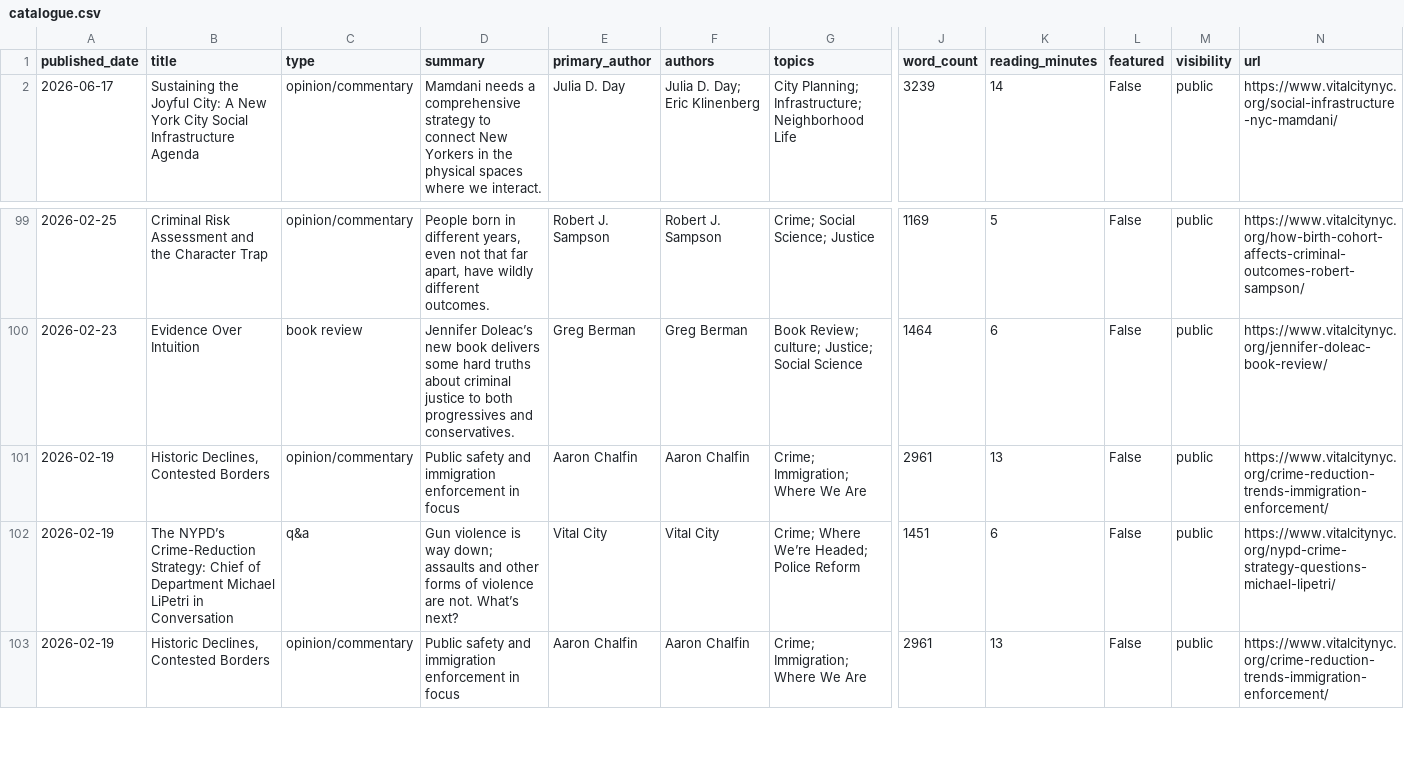
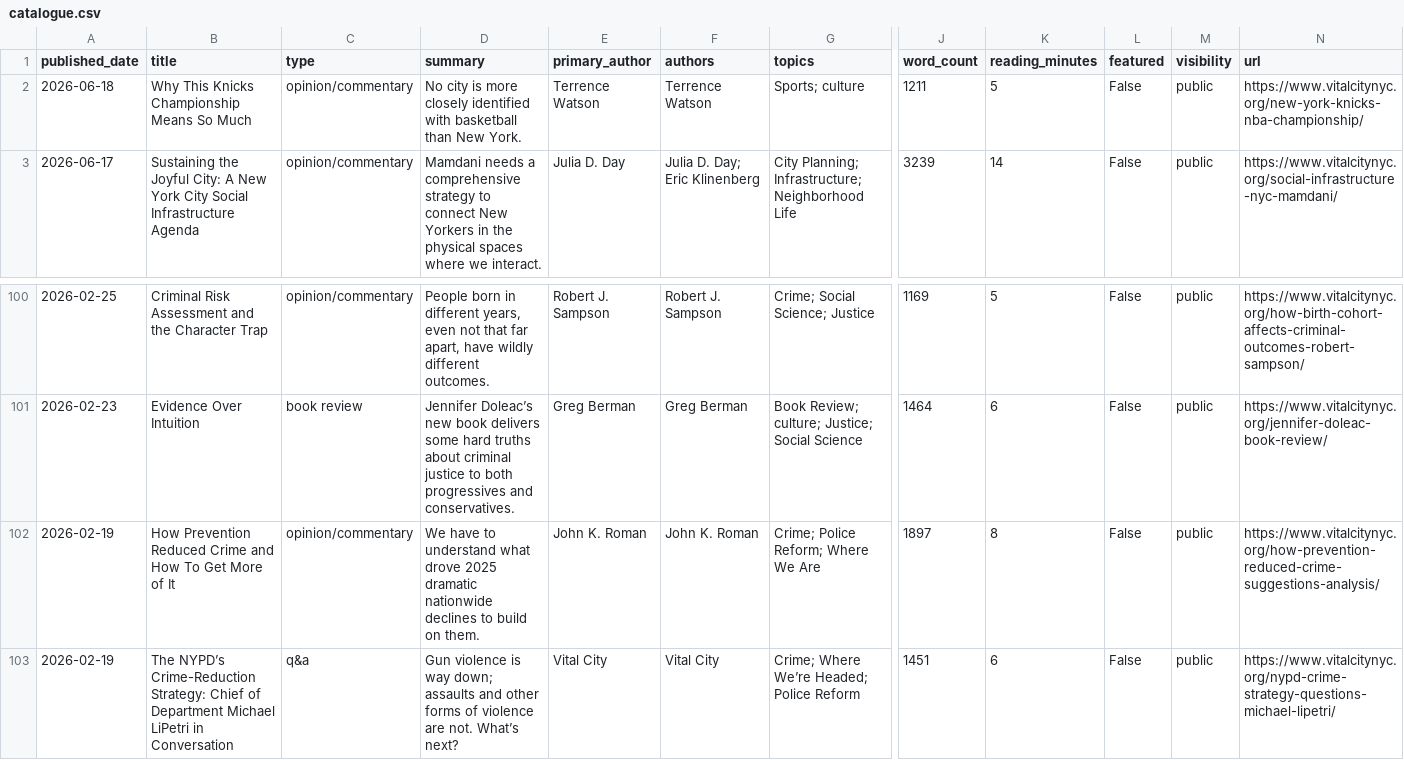
Before and after one commit to Vital-City-NYC/vital-city-catalogue, a CSV file: data/catalogue.csv, drawn as a sheet; only a part is shown, gaps mark what is left out; the shorter side is filled out with more unchanged rows; addresses are those after the commit; rows hold the shown columns only; the diff names each change by its address in the sheet, - before the commit and + after, or states it on an @@ line.

```diff
--- a/data/catalogue.csv
+++ b/data/catalogue.csv
+row 2: 2026-06-18 | Why This Knicks Championship Means So Much | opinion/commentary | No city is more closely identified with basketball than New York. | Terrence Watson | Terrence Watson | Sports; culture | 1211 | 5 | False | public | https://www.vitalcitynyc.org/new-york-knicks-nba-championship/
-B102 (title): Historic Declines, Contested Borders
+B102 (title): How Prevention Reduced Crime and How To Get More of It
-D102 (summary): Public safety and immigration enforcement in focus
+D102 (summary): We have to understand what drove 2025 dramatic nationwide declines to build on them.
-E102 (primary_author): Aaron Chalfin
+E102 (primary_author): John K. Roman
-F102 (authors): Aaron Chalfin
+F102 (authors): John K. Roman
-G102 (topics): Crime; Immigration; Where We Are
+G102 (topics): Crime; Police Reform; Where We Are
-J102 (word_count): 2961
+J102 (word_count): 1897
-K102 (reading_minutes): 13
+K102 (reading_minutes): 8
-N102 (url): https://www.vitalcitynyc.org/crime-reduction-trends-immigration-enforcement/
+N102 (url): https://www.vitalcitynyc.org/how-prevention-reduced-crime-suggestions-analysis/
```
Also changed, not shown: 10 other files.
